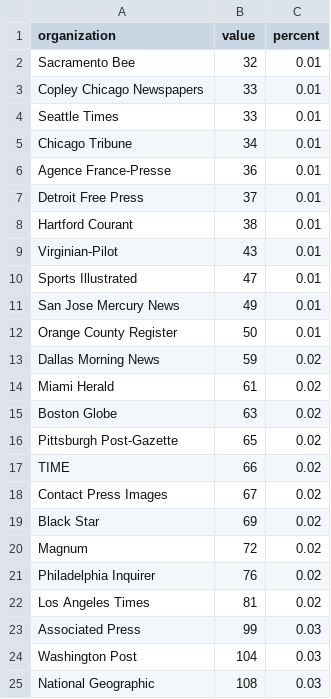
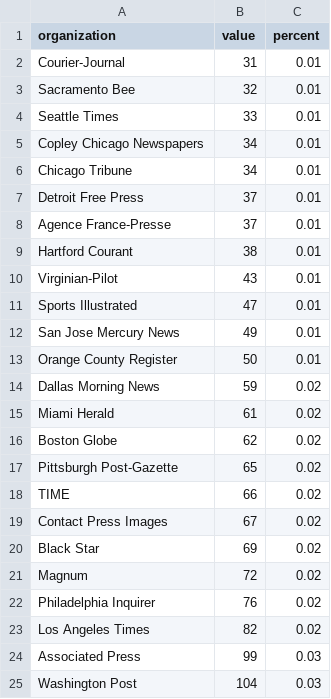
Before and after one commit to dpd28/poy, a CSV file: data/orgTopAwards.csv, drawn as a sheet; only a part is shown; the shorter side is filled out with more unchanged rows.

```diff
--- a/data/orgTopAwards.csv
+++ b/data/orgTopAwards.csv
@@ -1,8 +1,9 @@
 organization,value,percent
+Courier-Journal,31,0.01
 Sacramento Bee,32,0.01
-Copley Chicago Newspapers,33,0.01
 Seattle Times,33,0.01
+Copley Chicago Newspapers,34,0.01
 Chicago Tribune,34,0.01
-Agence France-Presse,36,0.01
 Detroit Free Press,37,0.01
+Agence France-Presse,37,0.01
 Hartford Courant,38,0.01
@@ -14,3 +15,3 @@ Dallas Morning News,59,0.02
 Miami Herald,61,0.02
-Boston Globe,63,0.02
+Boston Globe,62,0.02
 Pittsburgh Post-Gazette,65,0.02
@@ -21,3 +22,3 @@ Magnum,72,0.02
 Philadelphia Inquirer,76,0.02
-Los Angeles Times,81,0.02
+Los Angeles Times,82,0.02
 Associated Press,99,0.03
```
Also changed, not shown: 18 other files.
